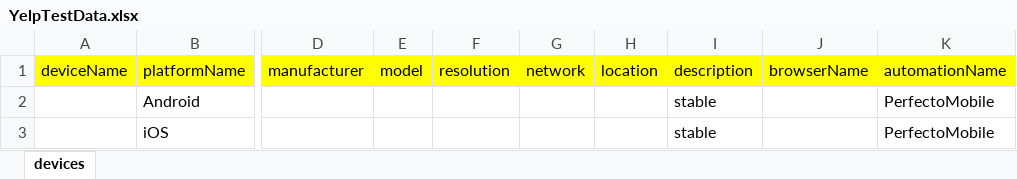
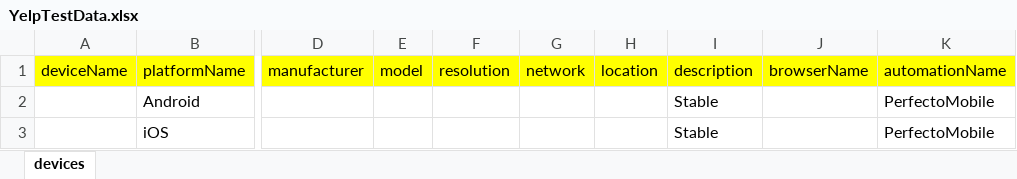
Before and after one commit to perfectomobile/PerfectoCI, an Excel workbook: src/main/resources/YelpTestData.xlsx, sheet devices, drawn as a sheet; only a part is shown, gaps mark what is left out; values as stored, in another font and other column widths than the file's, no borders; the diff names each change by its address in the sheet, - before the commit and + after, or states it on an @@ line.

```diff
--- a/src/main/resources/YelpTestData.xlsx (sheet devices)
+++ b/src/main/resources/YelpTestData.xlsx (sheet devices)
-I2:I3 (description): stable
+I2:I3 (description): Stable
```
Also changed, not shown: src/main/resources/testData2.xlsx, 4 other files.
